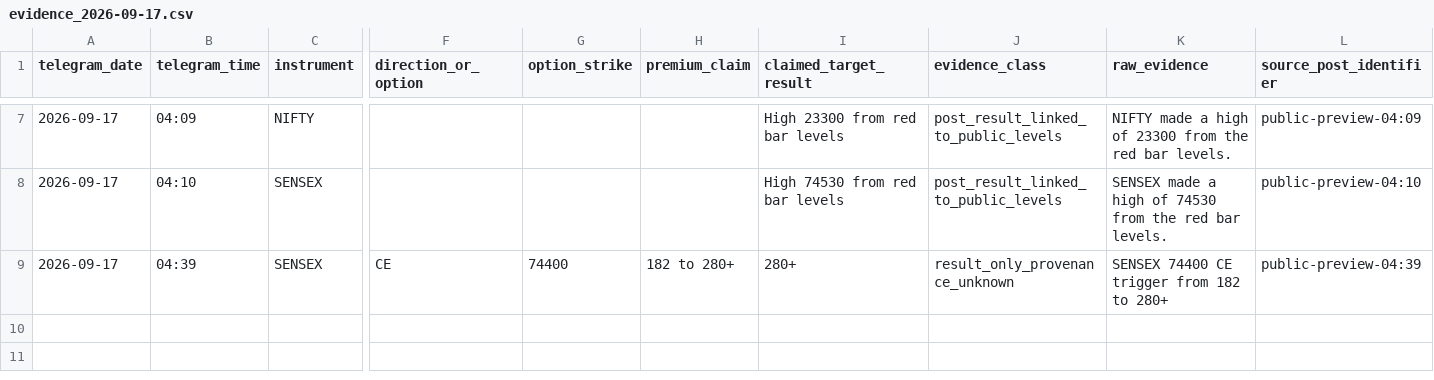
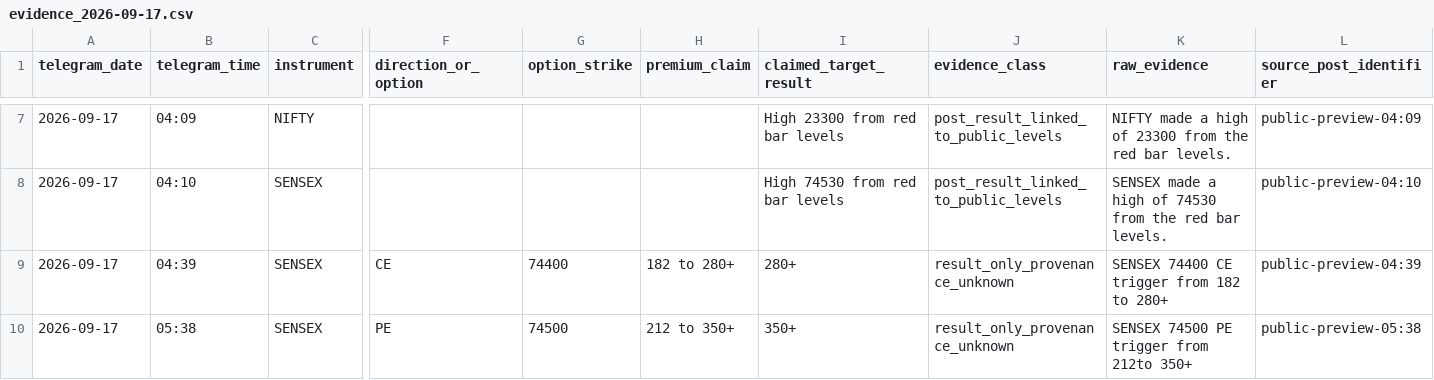
Before and after one commit to sandipangadi/DefineEdge-2.0, a CSV file: research/redbar/telegram/evidence_2026-09-17.csv, drawn as a sheet; only a part is shown, gaps mark what is left out; rows hold the shown columns only; the diff names each change by its address in the sheet, - before the commit and + after, or states it on an @@ line.

Commit message:
Add new SENSEX Red Bar Telegram result evidence

```diff
--- a/research/redbar/telegram/evidence_2026-09-17.csv
+++ b/research/redbar/telegram/evidence_2026-09-17.csv
+row 10: 2026-09-17 | 05:38 | SENSEX | PE | 74500 | 212 to 350+ | 350+ | result_only_provenance_unknown | SENSEX 74500 PE trigger from 212to 350+ | public-preview-05:38
```
